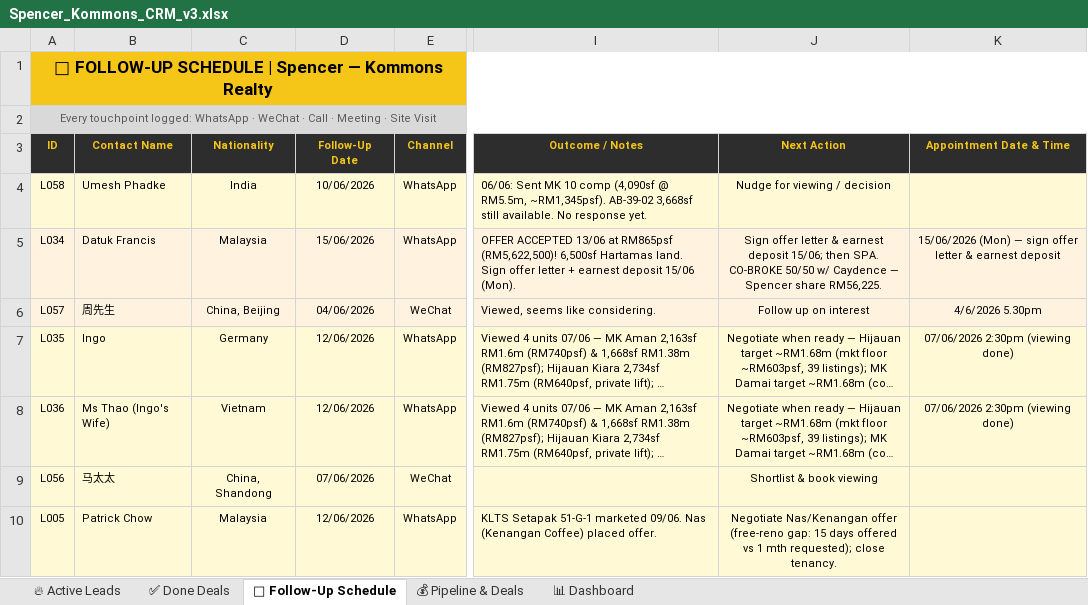
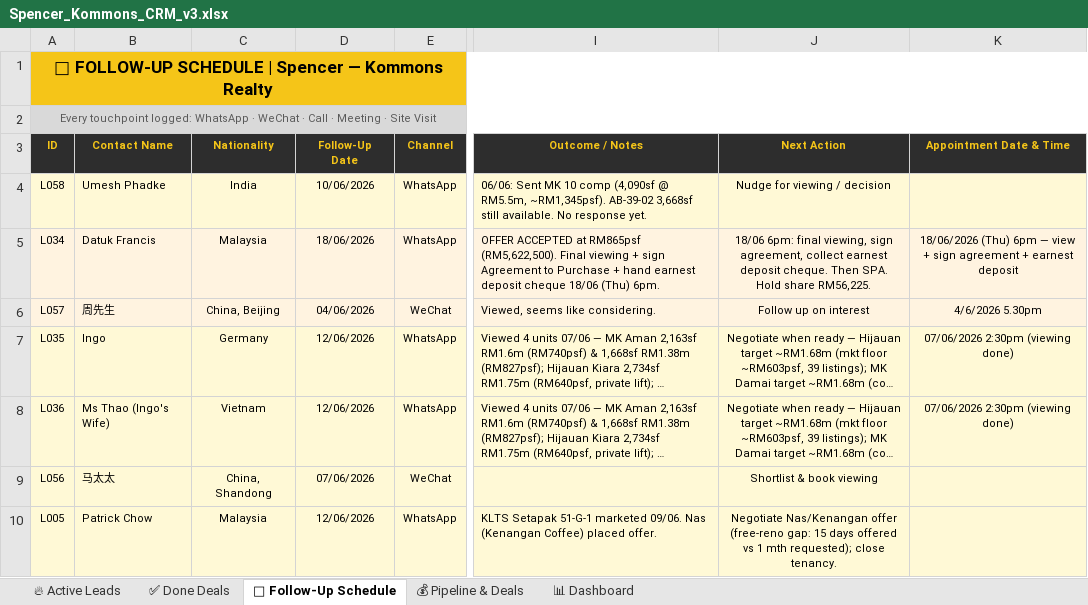
Before and after one commit to Spencerr2626/Spencer, an Excel workbook: references/crm/Spencer_Kommons_CRM_v3.xlsx, sheet 📅 Follow-Up Schedule, drawn as a sheet; only a part is shown, gaps mark what is left out; long unchanged cells end in …; values as stored, in another font and other column widths than the file's, no borders; charts and pictures not drawn; the diff names each change by its address in the sheet, - before the commit and + after, or states it on an @@ line.

```diff
--- a/references/crm/Spencer_Kommons_CRM_v3.xlsx (sheet 📅 Follow-Up Schedule)
+++ b/references/crm/Spencer_Kommons_CRM_v3.xlsx (sheet 📅 Follow-Up Schedule)
-D5 (Follow-Up Date): 15/06/2026
+D5 (Follow-Up Date): 18/06/2026
-I5 (Outcome / Notes): OFFER ACCEPTED 13/06 at RM865psf (RM5,622,500)! 6,500sf Hartamas land. Sign offer letter + earnest deposit 15/06 (Mon).
+I5 (Outcome / Notes): OFFER ACCEPTED at RM865psf (RM5,622,500). Final viewing + sign Agreement to Purchase + hand earnest deposit cheque 18/06 (Thu) 6pm.
-J5 (Next Action): Sign offer letter & earnest deposit 15/06; then SPA. CO-BROKE 50/50 w/ Caydence — Spencer share RM56,225.
+J5 (Next Action): 18/06 6pm: final viewing, sign agreement, collect earnest deposit cheque. Then SPA. Hold share RM56,225.
-K5 (Appointment Date & Time): 15/06/2026 (Mon) — sign offer letter & earnest deposit
+K5 (Appointment Date & Time): 18/06/2026 (Thu) 6pm — view + sign agreement + earnest deposit
```
Also changed, not shown: sheet 💰 Pipeline & Deals, sheet ✅ Done Deals, sheet 🔥 Active Leads, 3 other files.
